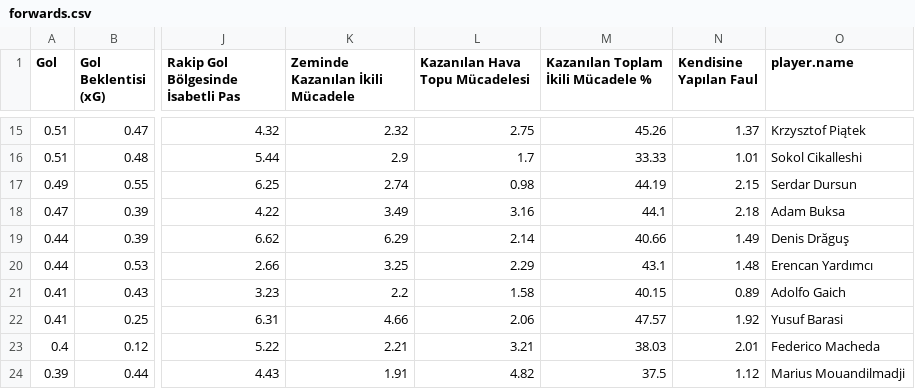
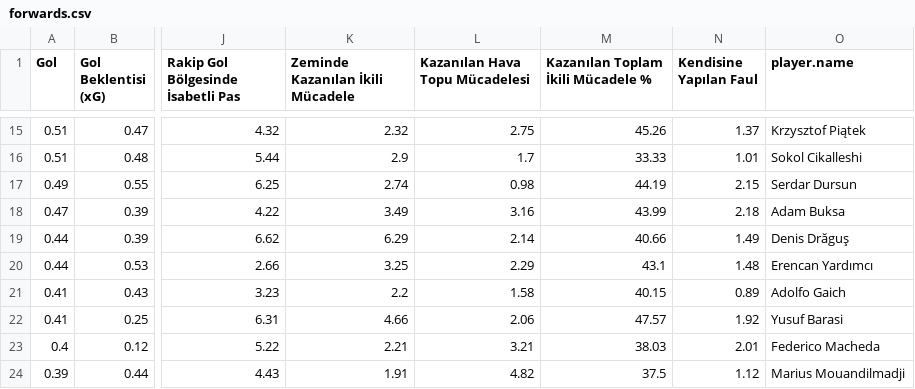
Before and after one commit to scatterradarcsv/csv_scatter_radar_15matches, a CSV file: forwards.csv, drawn as a sheet; only a part is shown, gaps mark what is left out; the diff names each change by its address in the sheet, - before the commit and + after, or states it on an @@ line.

Commit message:
Updated forwards.csv

```diff
--- a/forwards.csv
+++ b/forwards.csv
-M18: 44.1
+M18: 43.99
```
